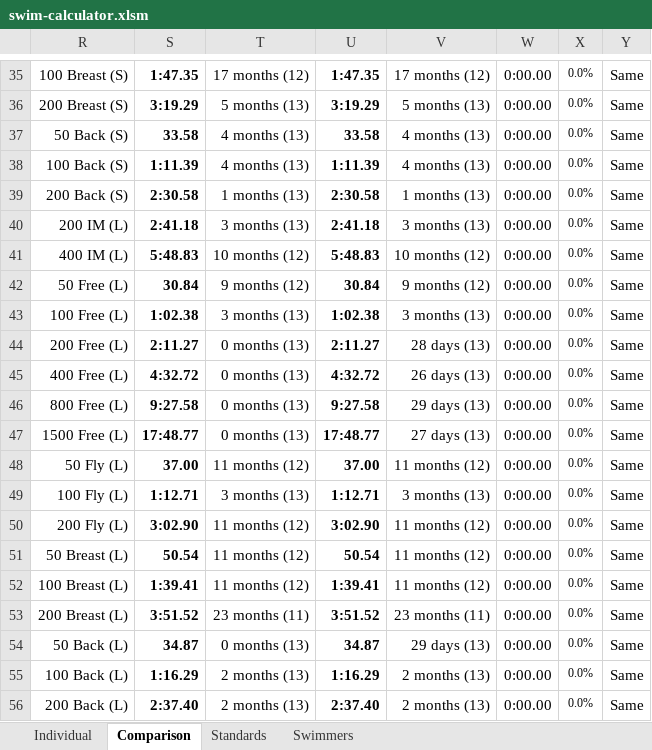
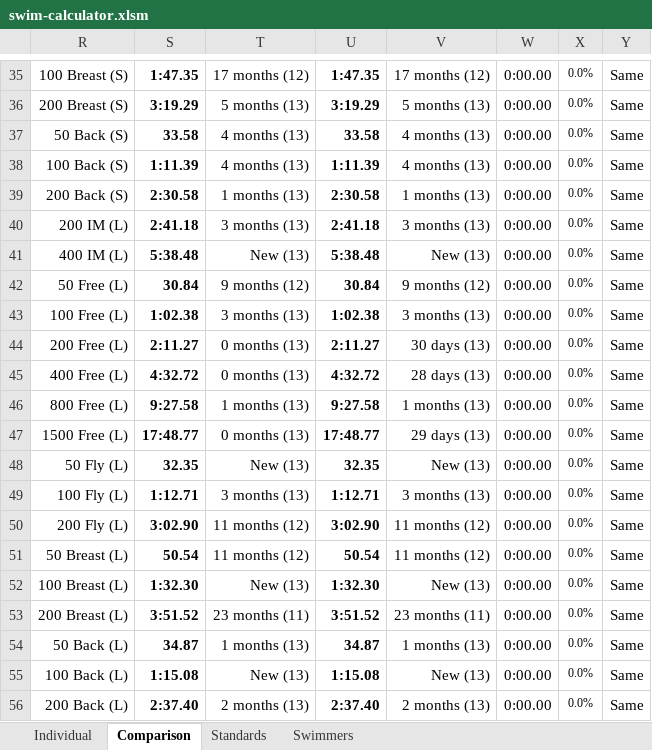
Before and after one commit to Subject2Risk/swim-report, an Excel workbook: swim-calculator.xlsm, sheet Comparison, drawn as a sheet; only a part is shown, gaps mark what is left out; values as stored, in another font and other column widths than the file's, no borders; conditional formats not drawn; the diff names each change by its address in the sheet, - before the commit and + after, or states it on an @@ line.

```diff
--- a/swim-calculator.xlsm (sheet Comparison)
+++ b/swim-calculator.xlsm (sheet Comparison)
-S41: 5:48.83
+S41: 5:38.48
-T41: 10 months (12)
+T41: New (13)
-U41: 5:48.83
+U41: 5:38.48
-V41: 10 months (12)
+V41: New (13)
-V44: 28 days (13)
+V44: 30 days (13)
-V45: 26 days (13)
+V45: 28 days (13)
-T46: 0 months (13)
+T46: 1 months (13)
-V46: 29 days (13)
+V46: 1 months (13)
-V47: 27 days (13)
+V47: 29 days (13)
-S48: 37.00
+S48: 32.35
-T48: 11 months (12)
+T48: New (13)
-U48: 37.00
+U48: 32.35
-V48: 11 months (12)
+V48: New (13)
-S52: 1:39.41
+S52: 1:32.30
-T52: 11 months (12)
+T52: New (13)
-U52: 1:39.41
+U52: 1:32.30
-V52: 11 months (12)
+V52: New (13)
-T54: 0 months (13)
+T54: 1 months (13)
-V54: 29 days (13)
+V54: 1 months (13)
-S55: 1:16.29
+S55: 1:15.08
-T55: 2 months (13)
+T55: New (13)
-U55: 1:16.29
+U55: 1:15.08
-V55: 2 months (13)
+V55: New (13)
```
Also changed, not shown: sheet Swimmers, sheet Individual, formulas that keep their value, hidden cells.
